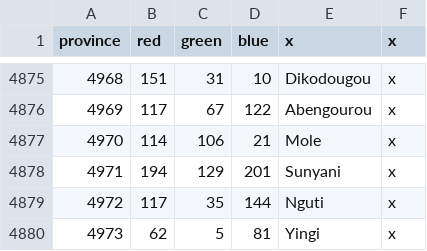
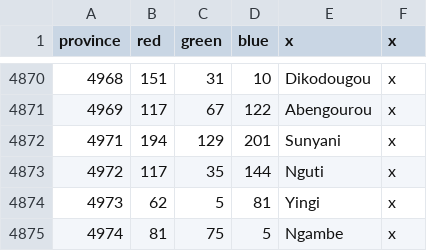
Before and after one commit to AlexTitan747/1.32-new-patch, a CSV file: map/definition.csv, drawn as a sheet; only a part is shown, gaps mark what is left out; the shorter side is filled out with more unchanged rows; removed rows and columns are numbered as before the commit, all else as after; the diff covers the shown part only; the diff names each change by its address in the sheet, - before the commit and + after, or states it on an @@ line.

```diff
--- a/map/definition.csv
+++ b/map/definition.csv
-row 4877: 4970 | 114 | 106 | 21 | Mole | x
```
Also changed, not shown: 9 added rows and 5 removed rows elsewhere in this file, 16 other files.
